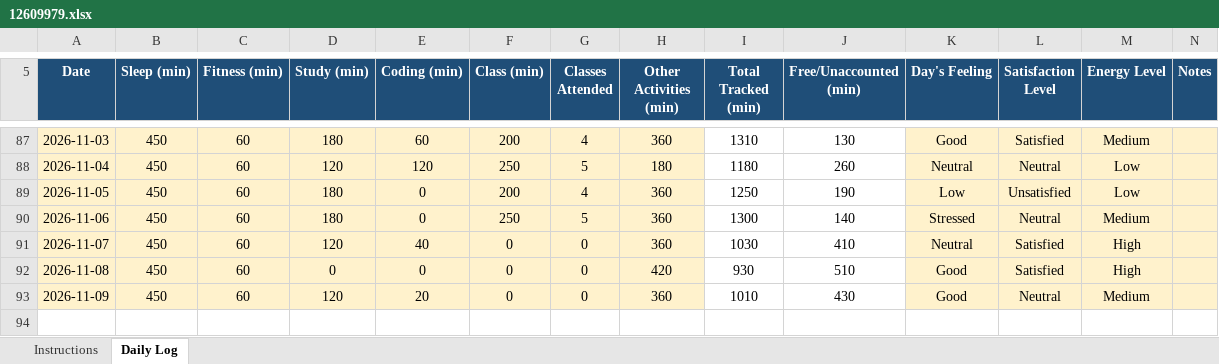
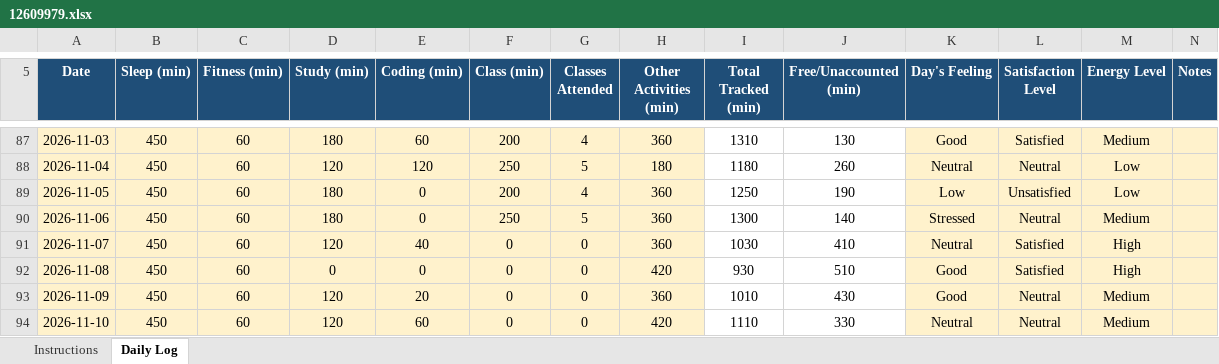
Before and after one commit to Prakriti998/12609979, an Excel workbook: 12609979.xlsx, sheet Daily Log, drawn as a sheet; only a part is shown, gaps mark what is left out; values as stored, in another font and other column widths than the file's, no borders; conditional formats not drawn; the diff names each change by its address in the sheet, - before the commit and + after, or states it on an @@ line.

Commit message:
MY DATA

```diff
--- a/12609979.xlsx (sheet Daily Log)
+++ b/12609979.xlsx (sheet Daily Log)
+row 94: 2026-11-10 | 450 | 60 | 120 | 60 | 0 | 0 | 420 | 1110 | 330 | Neutral | Neutral | Medium
```
